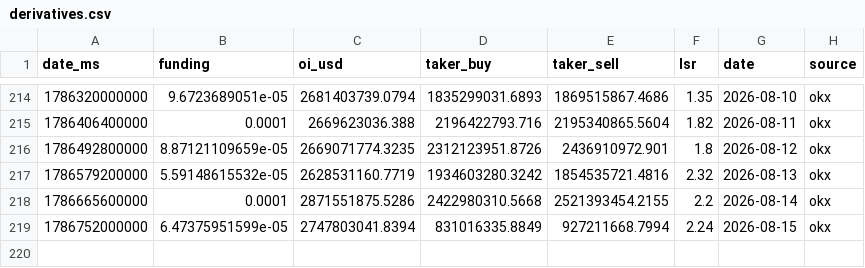
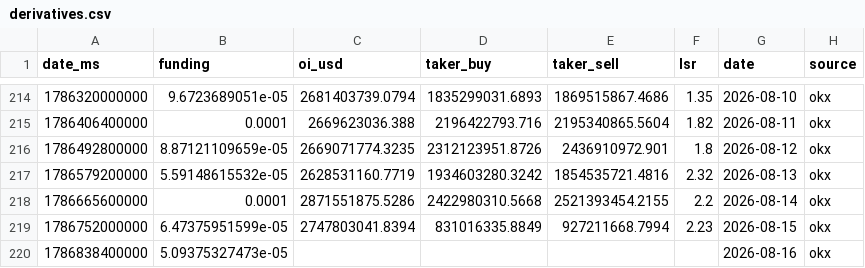
Before and after one commit to kenhuangads/btc-trader, a CSV file: history/derivatives.csv, drawn as a sheet; only a part is shown, gaps mark what is left out.

```diff
--- a/history/derivatives.csv
+++ b/history/derivatives.csv
@@ -218,2 +218,3 @@ date_ms,funding,oi_usd,taker_buy,taker_sell,lsr,date,source
 1786665600000,0.0001,2871551875.5286,2422980310.5668,2521393454.2155,2.2,2026-08-14,okx
-1786752000000,6.47375951599e-05,2747803041.8394,831016335.8849,927211668.7994,2.24,2026-08-15,okx
+1786752000000,6.47375951599e-05,2747803041.8394,831016335.8849,927211668.7994,2.23,2026-08-15,okx
+1786838400000,5.09375327473e-05,,,,,2026-08-16,okx
```
Also changed, not shown: 9 other files.
